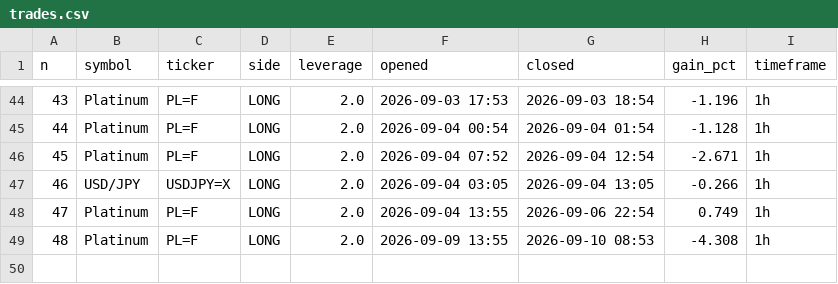
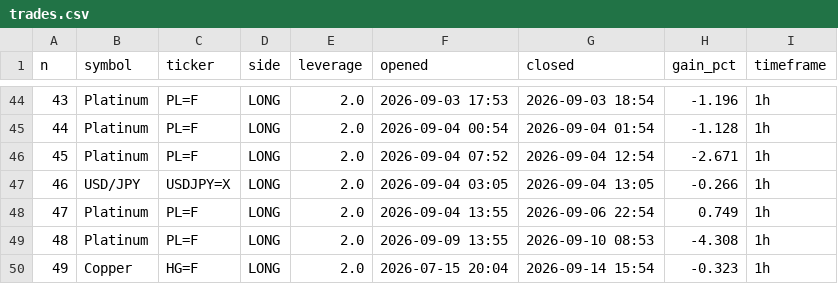
Before and after one commit to mnaghshvarian/NIchipsinc, a CSV file: trades.csv, drawn as a sheet; only a part is shown, gaps mark what is left out.

```diff
--- a/trades.csv
+++ b/trades.csv
@@ -49 +49,2 @@ n,symbol,ticker,side,leverage,opened,closed,gain_pct,timeframe
 48,Platinum,PL=F,LONG,2.0,2026-09-09 13:55,2026-09-10 08:53,-4.308,1h
+49,Copper,HG=F,LONG,2.0,2026-07-15 20:04,2026-09-14 15:54,-0.323,1h
```
Also changed, not shown: 16 other files.
